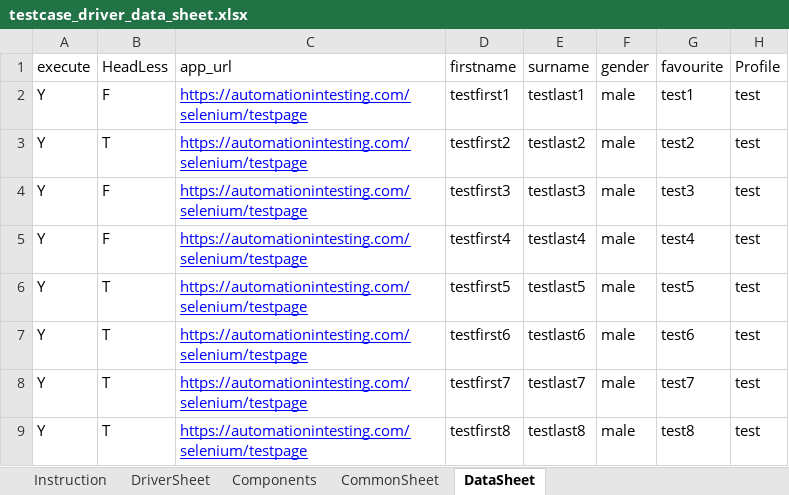
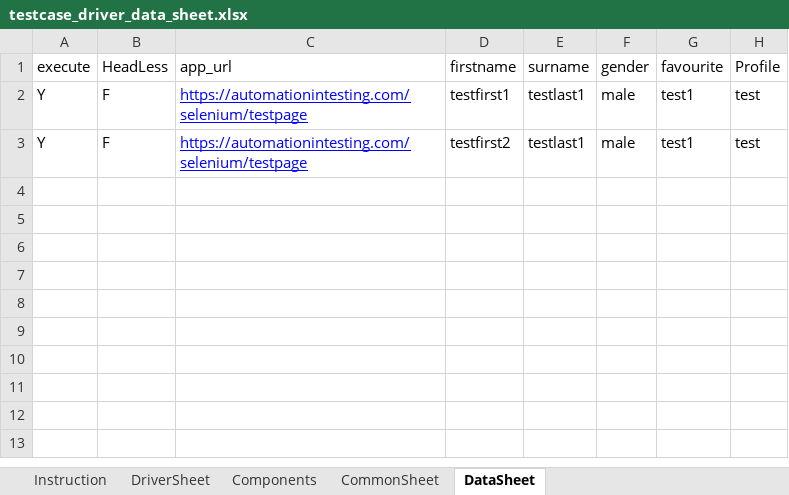
Before and after one commit to pradipt0git/keyword_based_automation_framework, an Excel workbook: config/testcase_driver_data_sheet.xlsx, sheet DataSheet, drawn as a sheet; values as stored, in another font and other column widths than the file's, no borders; removed rows and columns are numbered as before the commit, all else as after; the diff names each change by its address in the sheet, - before the commit and + after, or states it on an @@ line.

```diff
--- a/config/testcase_driver_data_sheet.xlsx (sheet DataSheet)
+++ b/config/testcase_driver_data_sheet.xlsx (sheet DataSheet)
-row 3: Y | T | https://automationintesting.com/selenium/testpage | testfirst2 | testlast2 | male | test2 | test
-D3 (firstname): testfirst3
+D3 (firstname): testfirst2
-E3 (surname): testlast3
+E3 (surname): testlast1
-G3 (favourite): test3
+G3 (favourite): test1
-row 5: Y | F | https://automationintesting.com/selenium/testpage | testfirst4 | testlast4 | male | test4 | test
-row 6: Y | T | https://automationintesting.com/selenium/testpage | testfirst5 | testlast5 | male | test5 | test
-row 7: Y | T | https://automationintesting.com/selenium/testpage | testfirst6 | testlast6 | male | test6 | test
-row 8: Y | T | https://automationintesting.com/selenium/testpage | testfirst7 | testlast7 | male | test7 | test
-row 9: Y | T | https://automationintesting.com/selenium/testpage | testfirst8 | testlast8 | male | test8 | test
```
Also changed, not shown: sheet DriverSheet, sheet Components, sheet CommonSheet, hidden cells, 35 other files.
